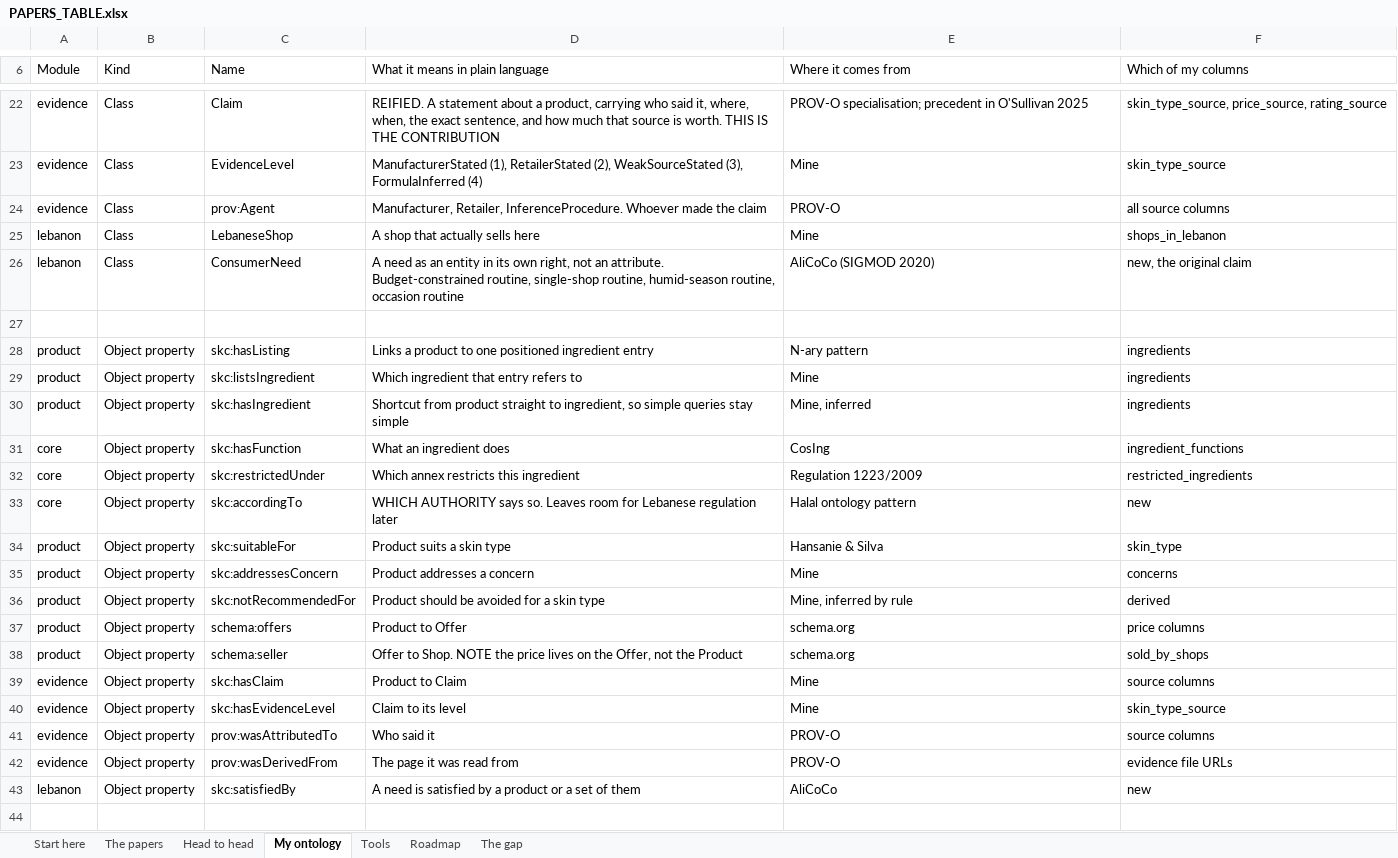
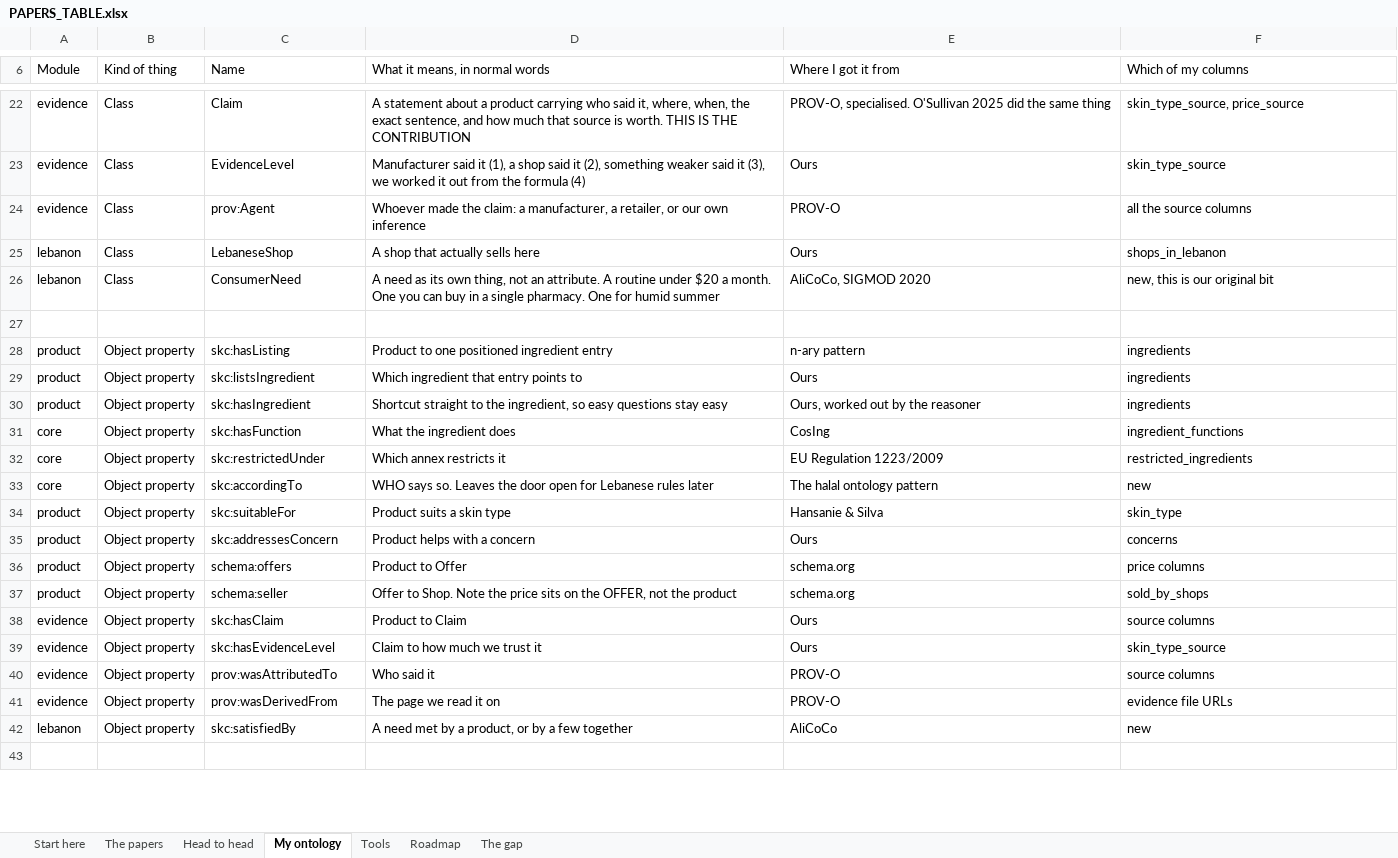
Before and after one commit to devexlynne/A-Multi-Source-Enriched-Skincare-Product-Dataset-for-Knowledge-Graph-Based-Recommendation, an Excel workbook: literature/PAPERS_TABLE.xlsx, sheet My ontology, drawn as a sheet; only a part is shown, gaps mark what is left out; values as stored, in another font and other column widths than the file's, no cell formats; removed rows and columns are numbered as before the commit, all else as after; the diff covers the shown part only; the diff names each change by its address in the sheet, - before the commit and + after, or states it on an @@ line.

Commit message:
Redesign the papers table and rewrite the column headings in my own voice
Same 59 papers, same 38 columns, nothing removed. What changed is the look and the language.

Headings now read the way I would say them: 'What I call it', 'How much I care', 'Did I actually read it?', 'Can I download their work?', 'Do the numbers back up the claim?', 'The idea nobody would expect'. Stock phrases like 'Not reported' became 'They never say'.

Design: warm palette, one soft colour per track with a coloured dot instead of a filled cell, horizontal rules only rather than full grids, cream band for the columns about our own work, red only where something must not be forgotten, and a sensible zoom per sheet.

Split papers_data.py from build_papers_table.py so the text and the design can change separately. Removed the ten-paper cut-down version.

```diff
--- a/literature/PAPERS_TABLE.xlsx (sheet My ontology)
+++ b/literature/PAPERS_TABLE.xlsx (sheet My ontology)
-B6: Kind
+B6: Kind of thing
-D6: What it means in plain language
+D6: What it means, in normal words
-E6: Where it comes from
+E6: Where I got it from
-D22 (What it means, in normal words): REIFIED. A statement about a product, carrying who…
+D22 (What it means, in normal words): A statement about a product carrying who…
-E22 (Where I got it from): PROV-O specialisation; precedent in O'Sullivan 2025
+E22 (Where I got it from): PROV-O, specialised. O'Sullivan 2025 did the same thing
-F22 (Which of my columns): skin_type_source, price_source, rating_source
+F22 (Which of my columns): skin_type_source, price_source
-D23 (What it means, in normal words): ManufacturerStated (1), RetailerStated (2), WeakSourceStated (3), FormulaInferred (4)
+D23 (What it means, in normal words): Manufacturer said it (1), a shop said it (2), something weaker said it (3), we worked it out from the formula (4)
-E23 (Where I got it from): Mine
+E23 (Where I got it from): Ours
-D24 (What it means, in normal words): Manufacturer, Retailer, InferenceProcedure. Whoever made the claim
+D24 (What it means, in normal words): Whoever made the claim: a manufacturer, a retailer, or our own inference
-F24 (Which of my columns): all source columns
+F24 (Which of my columns): all the source columns
-E25 (Where I got it from): Mine
+E25 (Where I got it from): Ours
-D26 (What it means, in normal words): …need as an entity in its own right, not an attribute. Budget-constrained routine, single-shop routine, humid-season routine, occasion routine
+D26 (What it means, in normal words): …need as its own thing, not an attribute. A routine under $20 a month. One you can buy in a single pharmacy. One for humid summer
-E26 (Where I got it from): AliCoCo (SIGMOD 2020)
+E26 (Where I got it from): AliCoCo, SIGMOD 2020
-F26 (Which of my columns): new, the original claim
+F26 (Which of my columns): new, this is our original bit
-D28 (What it means, in normal words): Links a product to one…
+D28 (What it means, in normal words): Product to one…
-E28 (Where I got it from): N-ary pattern
+E28 (Where I got it from): n-ary pattern
-D29 (What it means, in normal words): Which ingredient that entry refers to
+D29 (What it means, in normal words): Which ingredient that entry points to
-E29 (Where I got it from): Mine
+E29 (Where I got it from): Ours
-D30 (What it means, in normal words): Shortcut from product straight to ingredient, so simple queries stay simple
+D30 (What it means, in normal words): Shortcut straight to the ingredient, so easy questions stay easy
-E30 (Where I got it from): Mine, inferred
+E30 (Where I got it from): Ours, worked out by the reasoner
-D31 (What it means, in normal words): What an ingredient does
+D31 (What it means, in normal words): What the ingredient does
-D32 (What it means, in normal words): Which annex restricts this ingredient
+D32 (What it means, in normal words): Which annex restricts it
-E32 (Where I got it from): Regulation 1223/2009
+E32 (Where I got it from): EU Regulation 1223/2009
-D33 (What it means, in normal words): WHICH AUTHORITY says so. Leaves room for Lebanese regulation later
+D33 (What it means, in normal words): WHO says so. Leaves the door open for Lebanese rules later
-E33 (Where I got it from): Halal ontology pattern
+E33 (Where I got it from): The halal ontology pattern
-D35 (What it means, in normal words): Product addresses a concern
+D35 (What it means, in normal words): Product helps with a concern
-E35 (Where I got it from): Mine
+E35 (Where I got it from): Ours
-row 36: product | Object property | skc:notRecommendedFor | Product should be avoided for a skin type | Mine, inferred by rule | derived
-D37 (What it means, in normal words): …to Shop. NOTE the price lives on the Offer, not the Product
+D37 (What it means, in normal words): …to Shop. Note the price sits on the OFFER, not the product
-E38:E39 (Where I got it from): Mine
+E38:E39 (Where I got it from): Ours
-D39 (What it means, in normal words): Claim to its level
+D39 (What it means, in normal words): Claim to how much we trust it
-D41 (What it means, in normal words): The page it was read from
+D41 (What it means, in normal words): The page we read it on
-D42 (What it means, in normal words): A need is satisfied by a product or a set of them
+D42 (What it means, in normal words): A need met by a product, or by a few together
```
Also changed, not shown: 56 edited cells elsewhere in this sheet, sheet The papers, sheet Head to head, sheet Tools, sheet Roadmap, sheet Start here, sheet The gap, cell formats, 12 other files.
